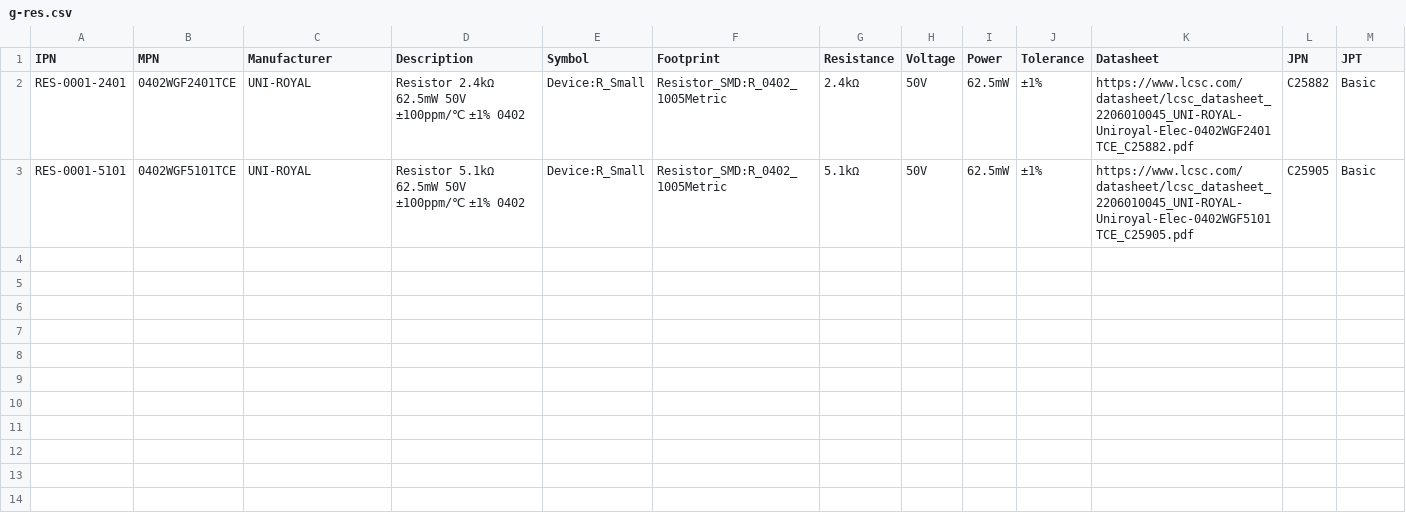
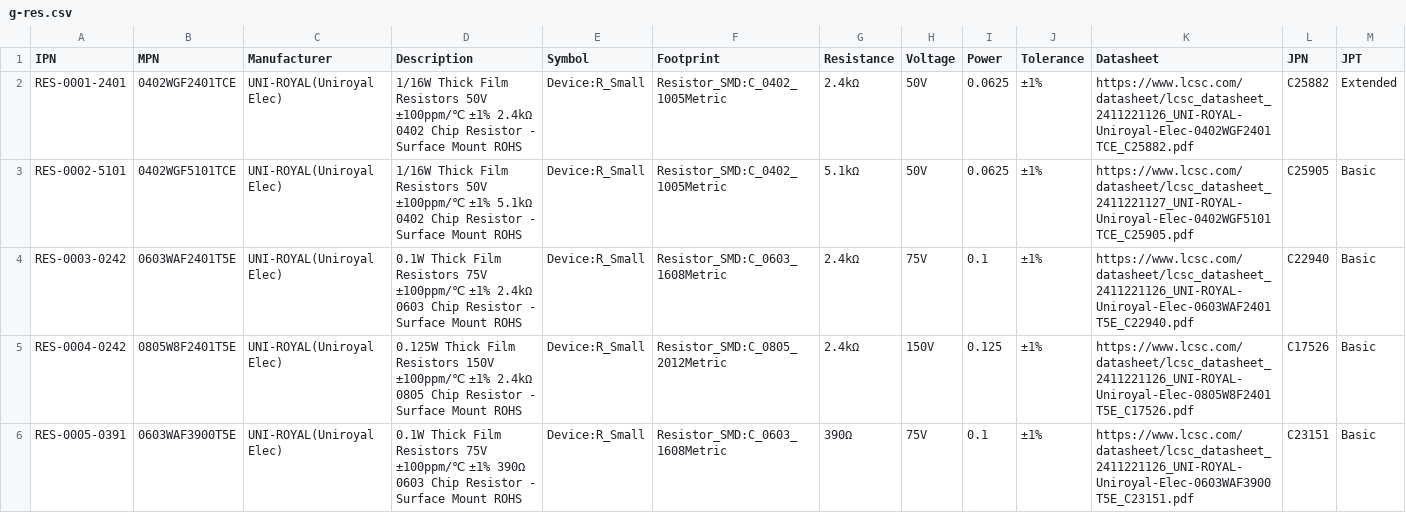
Before and after one commit to free-range-engineering/fre-plm-parts, a CSV file: database/g-res.csv, drawn as a sheet; only a part is shown; the diff covers the shown part only.

Commit message:
feat: Added several RES values

```diff
--- a/database/g-res.csv
+++ b/database/g-res.csv
@@ -2,2 +2,5 @@ IPN,MPN,Manufacturer,Description,Symbol,Footprint,Resistance,Voltage,Power,Toler
-RES-0001-2401,0402WGF2401TCE,UNI-ROYAL,Resistor 2.4kΩ 62.5mW 50V ±100ppm/℃ ±1% 0402,Device:R_Small,Resistor_SMD:R_0402_1005Metric,2.4kΩ,50V,62.5mW,±1%,https://www.lcsc.com/datasheet/lcsc_datasheet_2206010045_UNI-ROYAL-Uniroyal-Elec-0402WGF2401TCE_C25882.pdf,C25882,Basic
-RES-0001-5101,0402WGF5101TCE,UNI-ROYAL,Resistor 5.1kΩ 62.5mW 50V ±100ppm/℃ ±1% 0402,Device:R_Small,Resistor_SMD:R_0402_1005Metric,5.1kΩ,50V,62.5mW,±1%,https://www.lcsc.com/datasheet/lcsc_datasheet_2206010045_UNI-ROYAL-Uniroyal-Elec-0402WGF5101TCE_C25905.pdf,C25905,Basic
+RES-0001-2401, 0402WGF2401TCE, UNI-ROYAL(Uniroyal Elec), 1/16W Thick Film Resistors 50V ±100ppm/℃ ±1% 2.4kΩ 0402 Chip Resistor - Surface Mount ROHS  , Device:R_Small, Resistor_SMD:C_0402_1005Metric, 2.4kΩ     , 50V    , 0.0625, ±1%      , https://www.lcsc.com/datasheet/lcsc_datasheet_2411221126_UNI-ROYAL-Uniroyal-Elec-0402WGF2401TCE_C25882.pdf, C25882, Extended
+RES-0002-5101, 0402WGF5101TCE, UNI-ROYAL(Uniroyal Elec), 1/16W Thick Film Resistors 50V ±100ppm/℃ ±1% 5.1kΩ 0402 Chip Resistor - Surface Mount ROHS  , Device:R_Small, Resistor_SMD:C_0402_1005Metric, 5.1kΩ     , 50V    , 0.0625, ±1%      , https://www.lcsc.com/datasheet/lcsc_datasheet_2411221127_UNI-ROYAL-Uniroyal-Elec-0402WGF5101TCE_C25905.pdf, C25905, Basic
+RES-0003-0242, 0603WAF2401T5E, UNI-ROYAL(Uniroyal Elec), 0.1W Thick Film Resistors 75V ±100ppm/℃ ±1% 2.4kΩ 0603 Chip Resistor - Surface Mount ROHS   , Device:R_Small, Resistor_SMD:C_0603_1608Metric, 2.4kΩ     , 75V    , 0.1   , ±1%      , https://www.lcsc.com/datasheet/lcsc_datasheet_2411221126_UNI-ROYAL-Uniroyal-Elec-0603WAF2401T5E_C22940.pdf, C22940, Basic
+RES-0004-0242, 0805W8F2401T5E, UNI-ROYAL(Uniroyal Elec), 0.125W Thick Film Resistors 150V ±100ppm/℃ ±1% 2.4kΩ 0805 Chip Resistor - Surface Mount ROHS, Device:R_Small, Resistor_SMD:C_0805_2012Metric, 2.4kΩ     , 150V   , 0.125 , ±1%      , https://www.lcsc.com/datasheet/lcsc_datasheet_2411221126_UNI-ROYAL-Uniroyal-Elec-0805W8F2401T5E_C17526.pdf, C17526, Basic
+RES-0005-0391, 0603WAF3900T5E, UNI-ROYAL(Uniroyal Elec), 0.1W Thick Film Resistors 75V ±100ppm/℃ ±1% 390Ω 0603 Chip Resistor - Surface Mount ROHS    , Device:R_Small, Resistor_SMD:C_0603_1608Metric, 390Ω      , 75V    , 0.1   , ±1%      , https://www.lcsc.com/datasheet/lcsc_datasheet_2411221126_UNI-ROYAL-Uniroyal-Elec-0603WAF3900T5E_C23151.pdf, C23151, Basic
```
Also changed, not shown: 4 added rows elsewhere in this file.
